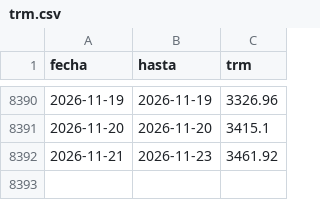
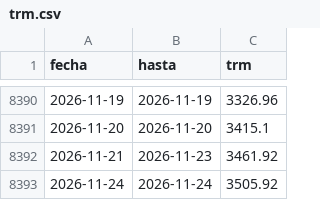
Before and after one commit to juanjo32/tasas-co, a CSV file: data/trm.csv, drawn as a sheet; only a part is shown, gaps mark what is left out.

Commit message:
datos: TRM y usura (2026-11-23 18:52)

```diff
--- a/data/trm.csv
+++ b/data/trm.csv
@@ -8392 +8392,2 @@ fecha,hasta,trm
 2026-11-21,2026-11-23,3461.92
+2026-11-24,2026-11-24,3505.92
```
